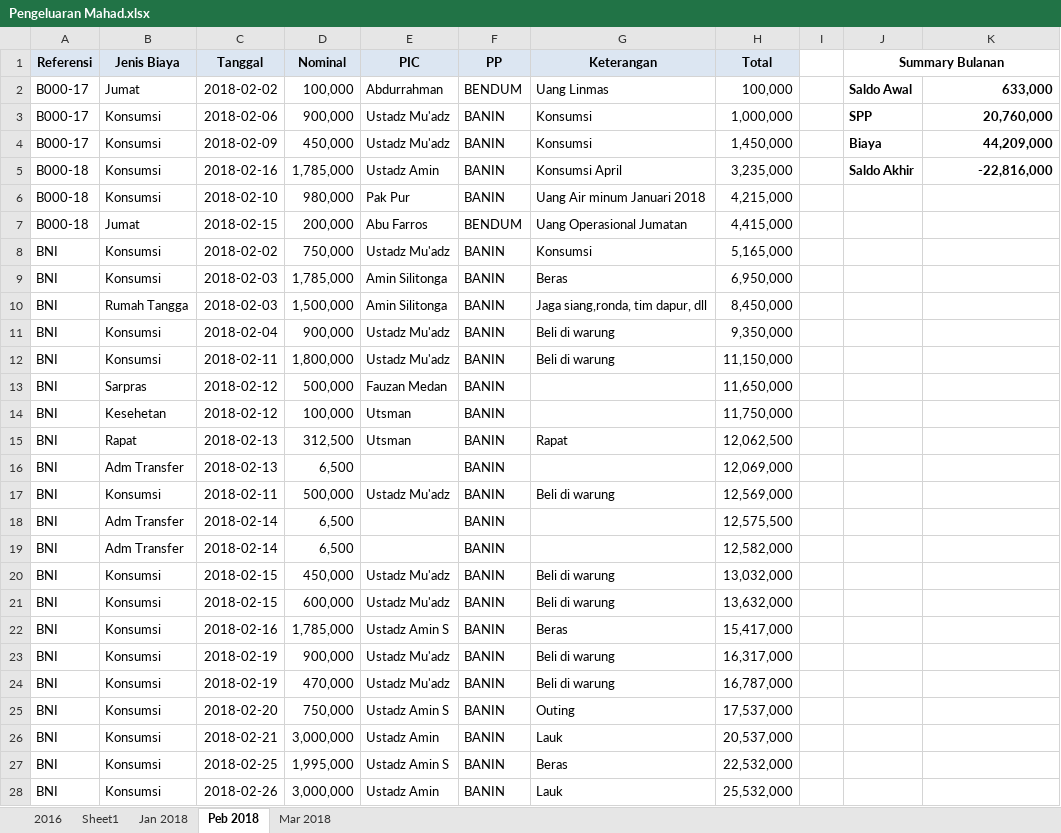
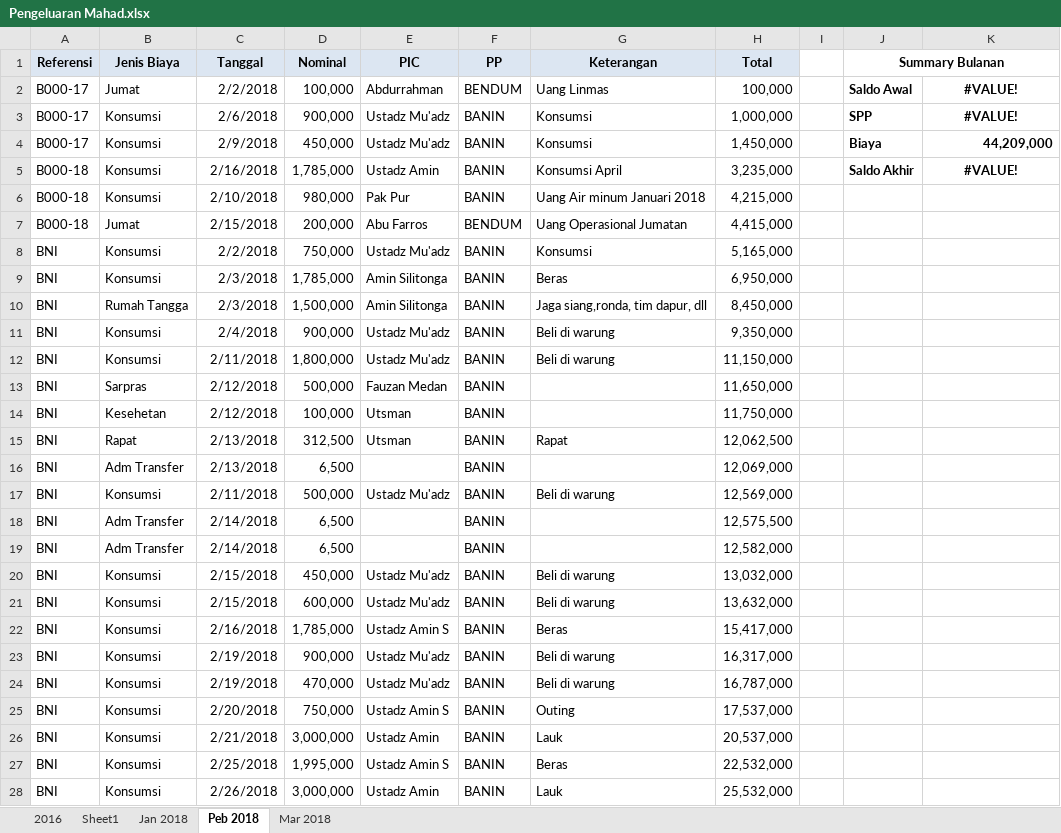
Before and after one commit to bagusprasojo/mds, an Excel workbook: Pengeluaran Mahad.xlsx, sheet Peb 2018, drawn as a sheet; only a part is shown; values as stored, in another font and other column widths than the file's, no borders; the diff covers the shown part only; the diff names each change by its address in the sheet, - before the commit and + after, or states it on an @@ line.

```diff
--- a/Pengeluaran Mahad.xlsx (sheet Peb 2018)
+++ b/Pengeluaran Mahad.xlsx (sheet Peb 2018)
-C2 (Tanggal): 2018-02-02
+C2 (Tanggal): 2/2/2018
-K2: 633,000
+K2: #VALUE!
-K2:K3 alignment: right
+K2:K3 alignment: center
-C3 (Tanggal): 2018-02-06
+C3 (Tanggal): 2/6/2018
-K3: 20,760,000
+K3: #VALUE!
-C4 (Tanggal): 2018-02-09
+C4 (Tanggal): 2/9/2018
-C5 (Tanggal): 2018-02-16
+C5 (Tanggal): 2/16/2018
-K5: -22,816,000
+K5: #VALUE!
-K5 alignment: right
+K5 alignment: center
-C6 (Tanggal): 2018-02-10
+C6 (Tanggal): 2/10/2018
-C7 (Tanggal): 2018-02-15
+C7 (Tanggal): 2/15/2018
-C8 (Tanggal): 2018-02-02
+C8 (Tanggal): 2/2/2018
-C9:C10 (Tanggal): 2018-02-03
+C9:C10 (Tanggal): 2/3/2018
-C11 (Tanggal): 2018-02-04
+C11 (Tanggal): 2/4/2018
-C12 (Tanggal): 2018-02-11
+C12 (Tanggal): 2/11/2018
-C13:C14 (Tanggal): 2018-02-12
+C13:C14 (Tanggal): 2/12/2018
-C15:C16 (Tanggal): 2018-02-13
+C15:C16 (Tanggal): 2/13/2018
-C17 (Tanggal): 2018-02-11
+C17 (Tanggal): 2/11/2018
-C18:C19 (Tanggal): 2018-02-14
+C18:C19 (Tanggal): 2/14/2018
-C20:C21 (Tanggal): 2018-02-15
+C20:C21 (Tanggal): 2/15/2018
-C22 (Tanggal): 2018-02-16
+C22 (Tanggal): 2/16/2018
-C23:C24 (Tanggal): 2018-02-19
+C23:C24 (Tanggal): 2/19/2018
-C25 (Tanggal): 2018-02-20
+C25 (Tanggal): 2/20/2018
-C26 (Tanggal): 2018-02-21
+C26 (Tanggal): 2/21/2018
-C27 (Tanggal): 2018-02-25
+C27 (Tanggal): 2/25/2018
-C28 (Tanggal): 2018-02-26
+C28 (Tanggal): 2/26/2018
```
Also changed, not shown: 3 edited cells elsewhere in this sheet, sheet Mar 2018, sheet 2016, sheet Jan 2018, sheet Sheet1, hidden cells, Program SPP Sekolah.xlsm.
